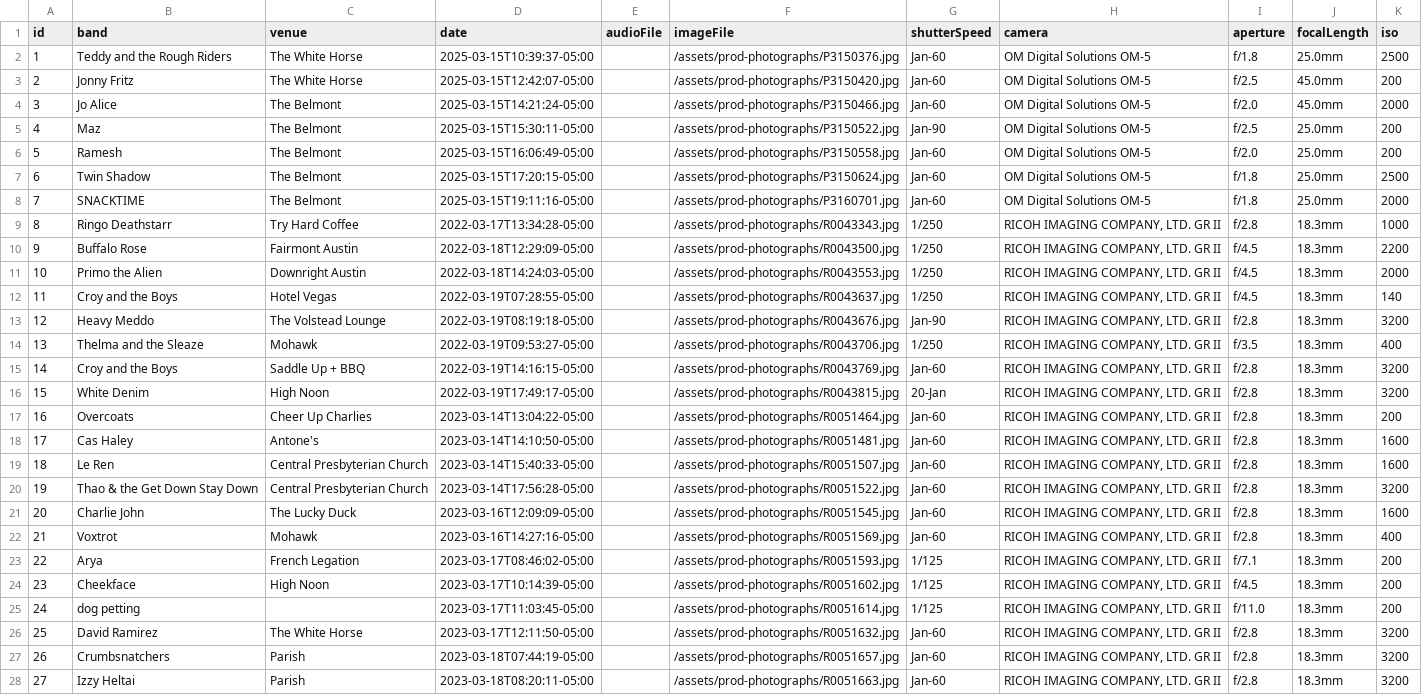
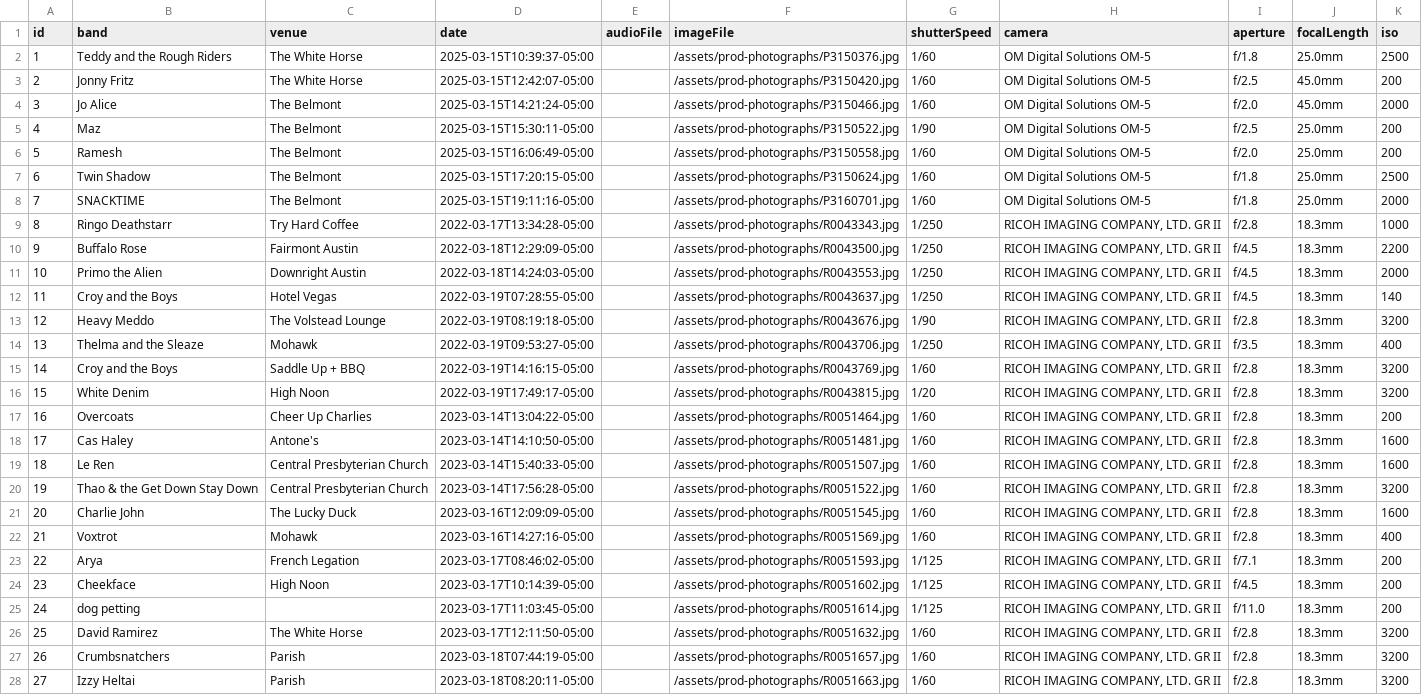
Before and after one commit to macamp0328/photo-signal, a CSV file: assets/prod-photographs/prod-photographs-details.csv, drawn as a sheet; only a part is shown; the diff covers the shown part only; the diff names each change by its address in the sheet, - before the commit and + after, or states it on an @@ line.

Commit message:
Add EXIF metadata display and normalize shutter source data

```diff
--- a/assets/prod-photographs/prod-photographs-details.csv
+++ b/assets/prod-photographs/prod-photographs-details.csv
-G2:G4 (shutterSpeed): Jan-60
+G2:G4 (shutterSpeed): 1/60
-G5 (shutterSpeed): Jan-90
+G5 (shutterSpeed): 1/90
-G6:G8 (shutterSpeed): Jan-60
+G6:G8 (shutterSpeed): 1/60
-G13 (shutterSpeed): Jan-90
+G13 (shutterSpeed): 1/90
-G15 (shutterSpeed): Jan-60
+G15 (shutterSpeed): 1/60
-G16 (shutterSpeed): 20-Jan
+G16 (shutterSpeed): 1/20
-G17:G22 (shutterSpeed): Jan-60
+G17:G22 (shutterSpeed): 1/60
-G26:G28 (shutterSpeed): Jan-60
+G26:G28 (shutterSpeed): 1/60
```
Also changed, not shown: 36 edited cells elsewhere in this file, 5 other files.
